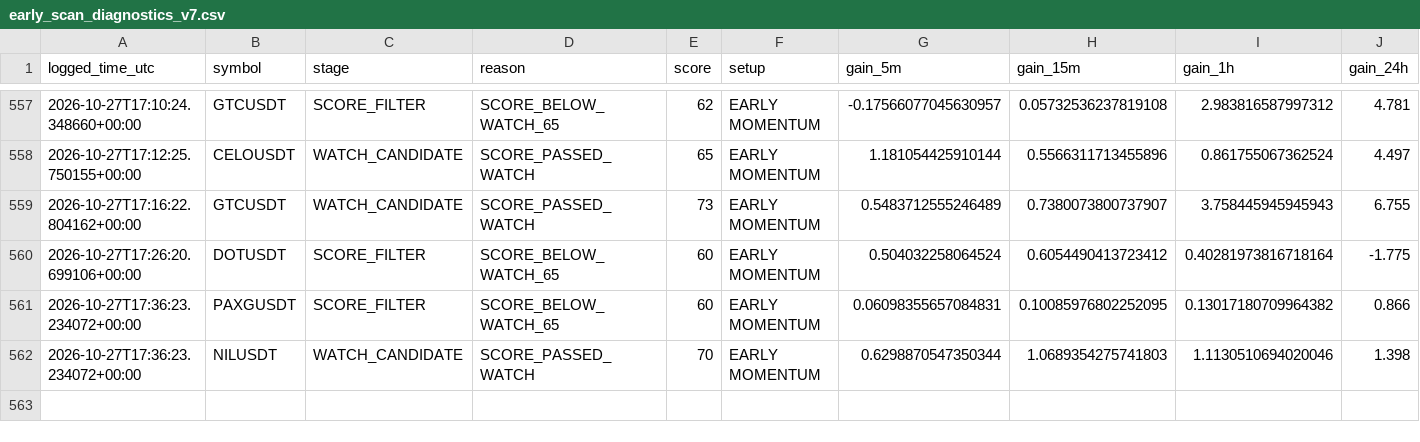
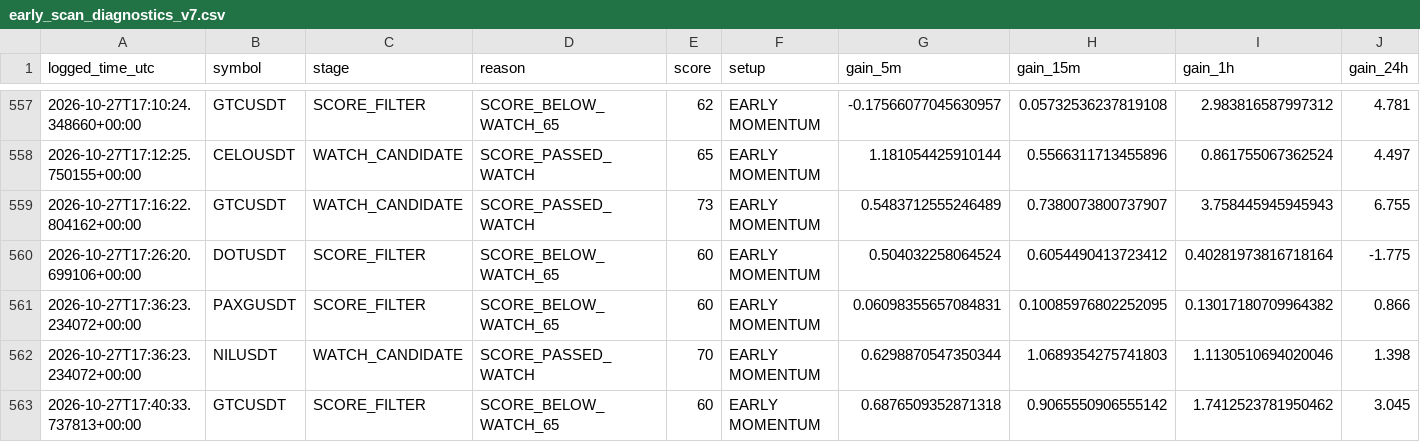
Before and after one commit to solom20232007/v7, a CSV file: early_scan_diagnostics_v7.csv, drawn as a sheet; only a part is shown, gaps mark what is left out; rows hold the shown columns only; the diff names each change by its address in the sheet, - before the commit and + after, or states it on an @@ line.

```diff
--- a/early_scan_diagnostics_v7.csv
+++ b/early_scan_diagnostics_v7.csv
+row 563: 2026-10-27T17:40:33.737813+00:00 | GTCUSDT | SCORE_FILTER | SCORE_BELOW_WATCH_65 | 60 | EARLY MOMENTUM | 0.6876509352871318 | 0.9065550906555142 | 1.7412523781950462 | 3.045
```
Also changed, not shown: 1 other file.
